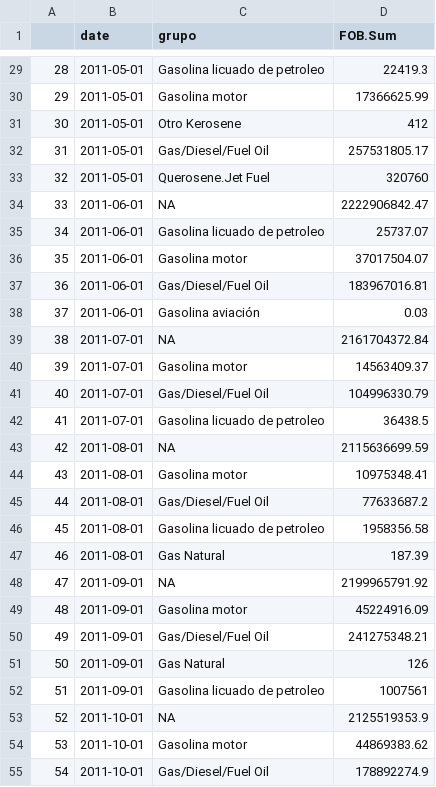
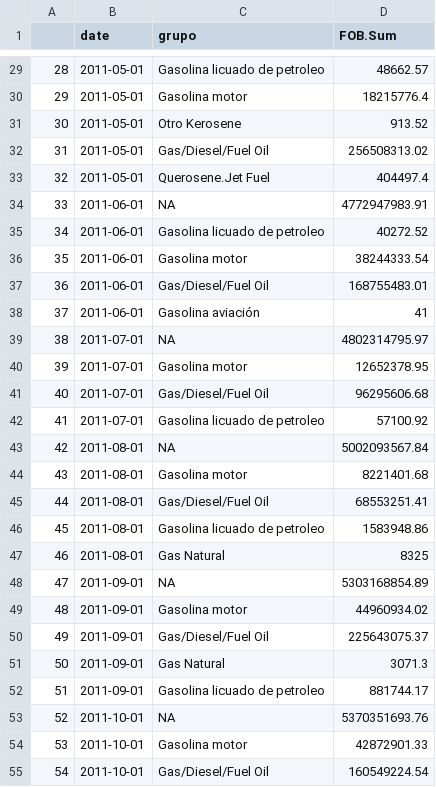
Before and after one commit to garcfab/importaciones, a CSV file: valor.csv, drawn as a sheet; only a part is shown, gaps mark what is left out; the diff covers the shown part only.

```diff
--- a/valor.csv
+++ b/valor.csv
@@ -29,27 +29,27 @@
-"28",2011-05-01,"Gasolina licuado de petroleo",22419.3
-"29",2011-05-01,"Gasolina motor",17366625.99
-"30",2011-05-01,"Otro Kerosene",412
-"31",2011-05-01,"Gas/Diesel/Fuel Oil",257531805.17
-"32",2011-05-01,"Querosene.Jet Fuel",320760
-"33",2011-06-01,NA,2222906842.47
-"34",2011-06-01,"Gasolina licuado de petroleo",25737.07
-"35",2011-06-01,"Gasolina motor",37017504.07
-"36",2011-06-01,"Gas/Diesel/Fuel Oil",183967016.81
-"37",2011-06-01,"Gasolina aviación",0.03
-"38",2011-07-01,NA,2161704372.84
-"39",2011-07-01,"Gasolina motor",14563409.37
-"40",2011-07-01,"Gas/Diesel/Fuel Oil",104996330.79
-"41",2011-07-01,"Gasolina licuado de petroleo",36438.5
-"42",2011-08-01,NA,2115636699.59
-"43",2011-08-01,"Gasolina motor",10975348.41
-"44",2011-08-01,"Gas/Diesel/Fuel Oil",77633687.2
-"45",2011-08-01,"Gasolina licuado de petroleo",1958356.58
-"46",2011-08-01,"Gas Natural",187.39
-"47",2011-09-01,NA,2199965791.92
-"48",2011-09-01,"Gasolina motor",45224916.09
-"49",2011-09-01,"Gas/Diesel/Fuel Oil",241275348.21
-"50",2011-09-01,"Gas Natural",126
-"51",2011-09-01,"Gasolina licuado de petroleo",1007561
-"52",2011-10-01,NA,2125519353.9
-"53",2011-10-01,"Gasolina motor",44869383.62
-"54",2011-10-01,"Gas/Diesel/Fuel Oil",178892274.9
+"28",2011-05-01,"Gasolina licuado de petroleo",48662.57
+"29",2011-05-01,"Gasolina motor",18215776.4
+"30",2011-05-01,"Otro Kerosene",913.52
+"31",2011-05-01,"Gas/Diesel/Fuel Oil",256508313.02
+"32",2011-05-01,"Querosene.Jet Fuel",404497.4
+"33",2011-06-01,NA,4772947983.91
+"34",2011-06-01,"Gasolina licuado de petroleo",40272.52
+"35",2011-06-01,"Gasolina motor",38244333.54
+"36",2011-06-01,"Gas/Diesel/Fuel Oil",168755483.01
+"37",2011-06-01,"Gasolina aviación",41
+"38",2011-07-01,NA,4802314795.97
+"39",2011-07-01,"Gasolina motor",12652378.95
+"40",2011-07-01,"Gas/Diesel/Fuel Oil",96295606.68
+"41",2011-07-01,"Gasolina licuado de petroleo",57100.92
+"42",2011-08-01,NA,5002093567.84
+"43",2011-08-01,"Gasolina motor",8221401.68
+"44",2011-08-01,"Gas/Diesel/Fuel Oil",68553251.41
+"45",2011-08-01,"Gasolina licuado de petroleo",1583948.86
+"46",2011-08-01,"Gas Natural",8325
+"47",2011-09-01,NA,5303168854.89
+"48",2011-09-01,"Gasolina motor",44960934.02
+"49",2011-09-01,"Gas/Diesel/Fuel Oil",225643075.37
+"50",2011-09-01,"Gas Natural",3071.3
+"51",2011-09-01,"Gasolina licuado de petroleo",881744.17
+"52",2011-10-01,NA,5370351693.76
+"53",2011-10-01,"Gasolina motor",42872901.33
+"54",2011-10-01,"Gas/Diesel/Fuel Oil",160549224.54
```
Also changed, not shown: 173 edited cells elsewhere in this file, peso.csv, 1 other file.
